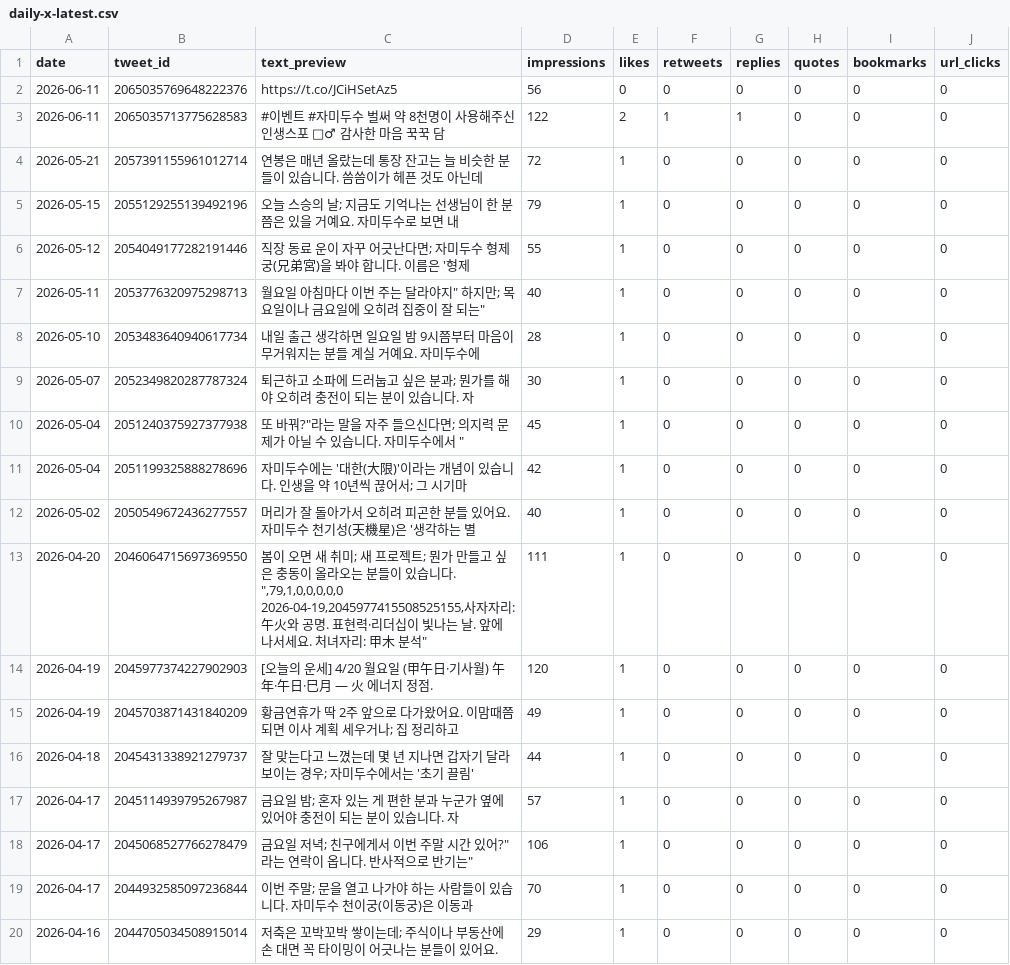
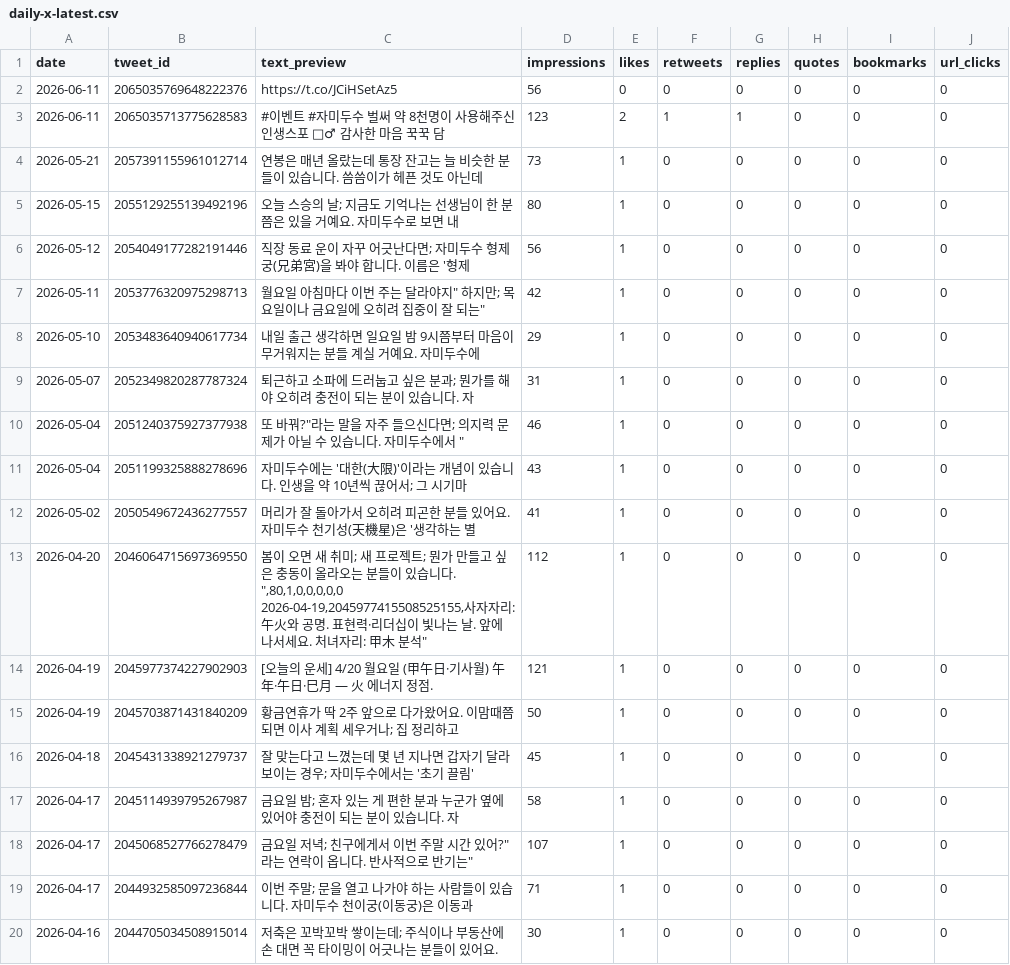
Before and after one commit to LinkDropper/life-spoiler, a CSV file: docs/metrics/daily-x-latest.csv, drawn as a sheet; ↵ is a line break in a cell; the diff names each change by its address in the sheet, - before the commit and + after, or states it on an @@ line.

```diff
--- a/docs/metrics/daily-x-latest.csv
+++ b/docs/metrics/daily-x-latest.csv
-D3 (impressions): 122
+D3 (impressions): 123
-D4 (impressions): 72
+D4 (impressions): 73
-D5 (impressions): 79
+D5 (impressions): 80
-D6 (impressions): 55
+D6 (impressions): 56
-D7 (impressions): 40
+D7 (impressions): 42
-D8 (impressions): 28
+D8 (impressions): 29
-D9 (impressions): 30
+D9 (impressions): 31
-D10 (impressions): 45
+D10 (impressions): 46
-D11 (impressions): 42
+D11 (impressions): 43
-D12 (impressions): 40
+D12 (impressions): 41
-C13 (text_preview): …습니다. ",79,1,0,0,0,0,0 ↵ 2026-04-19,2045977415508525155,사자자…
+C13 (text_preview): …습니다. ",80,1,0,0,0,0,0 ↵ 2026-04-19,2045977415508525155,사자자…
-D13 (impressions): 111
+D13 (impressions): 112
-D14 (impressions): 120
+D14 (impressions): 121
-D15 (impressions): 49
+D15 (impressions): 50
-D16 (impressions): 44
+D16 (impressions): 45
-D17 (impressions): 57
+D17 (impressions): 58
-D18 (impressions): 106
+D18 (impressions): 107
-D19 (impressions): 70
+D19 (impressions): 71
-D20 (impressions): 29
+D20 (impressions): 30
```
